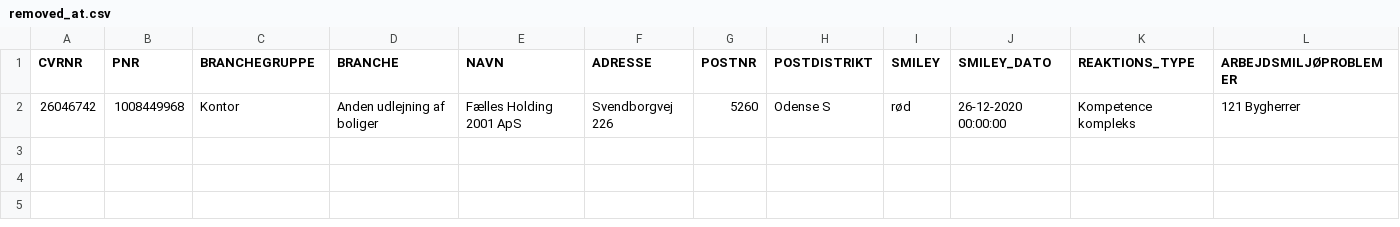
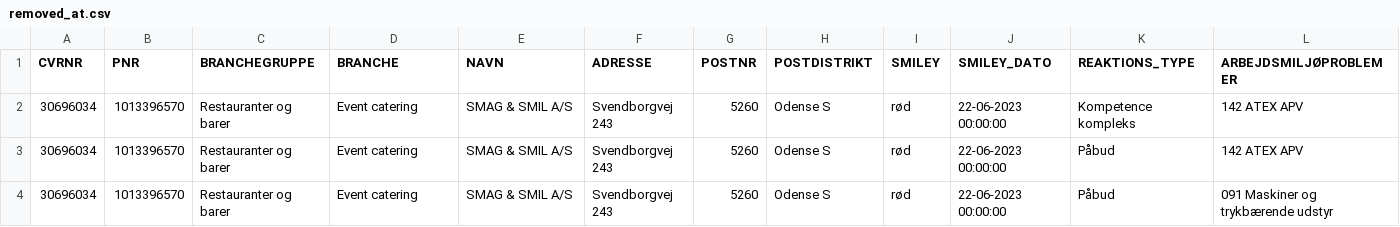
Before and after one commit to TV2-Fyn/scraping-af-arbejdstilsynets-smileyordning, a CSV file: csv/removed_at.csv, drawn as a sheet; only a part is shown; removed rows and columns are numbered as before the commit, all else as after; rows hold the shown columns only; the diff names each change by its address in the sheet, - before the commit and + after, or states it on an @@ line.

```diff
--- a/csv/removed_at.csv
+++ b/csv/removed_at.csv
-row 2: 26046742 | 1008449968 | Kontor | Anden udlejning af boliger | Fælles Holding 2001 ApS | Svendborgvej 226 | 5260 | Odense S | rød | 26-12-2020 00:00:00 | Kompetence kompleks | 121 Bygherrer
+row 2: 30696034 | 1013396570 | Restauranter og barer | Event catering | SMAG & SMIL A/S | Svendborgvej 243 | 5260 | Odense S | rød | 22-06-2023 00:00:00 | Kompetence kompleks | 142 ATEX APV
+row 3: 30696034 | 1013396570 | Restauranter og barer | Event catering | SMAG & SMIL A/S | Svendborgvej 243 | 5260 | Odense S | rød | 22-06-2023 00:00:00 | Påbud | 142 ATEX APV
+row 4: 30696034 | 1013396570 | Restauranter og barer | Event catering | SMAG & SMIL A/S | Svendborgvej 243 | 5260 | Odense S | rød | 22-06-2023 00:00:00 | Påbud | 091 Maskiner og trykbærende udstyr
```
